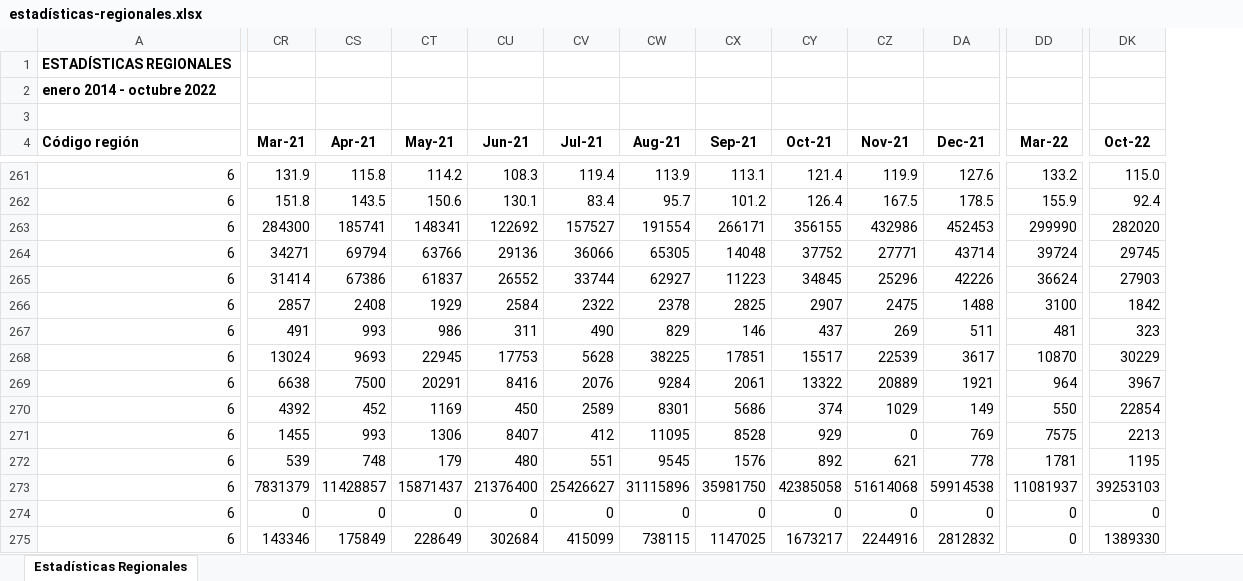
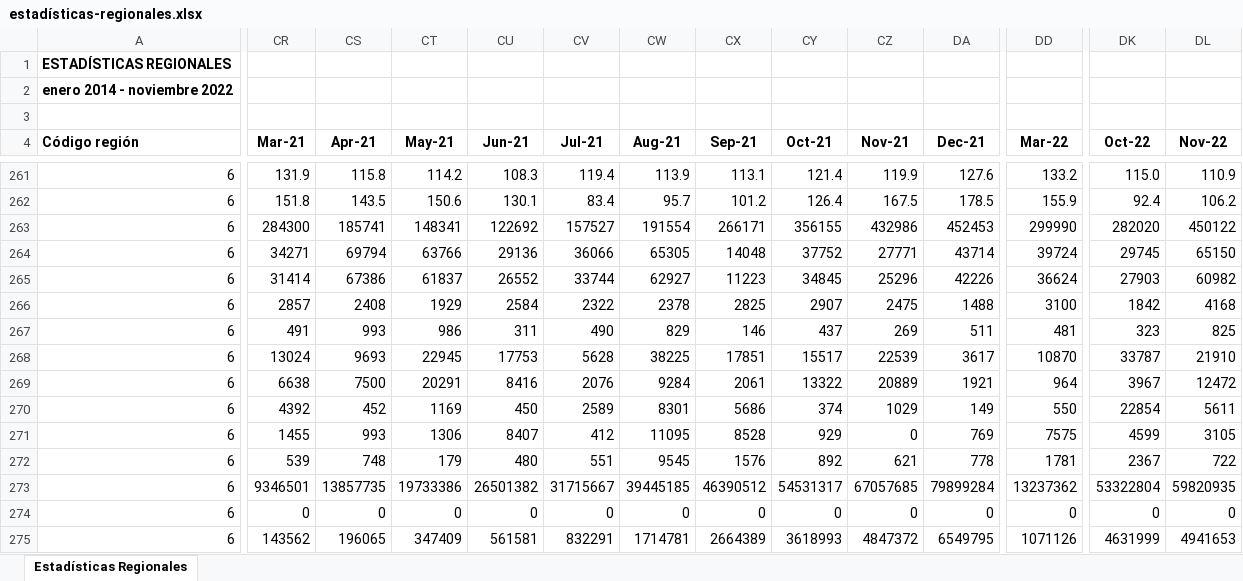
Before and after one commit to Sud-Austral/EstadisticasRegionales, an Excel workbook: Estadísticas Regionales/estadísticas-regionales.xlsx, sheet Estadísticas Regionales, drawn as a sheet; only a part is shown, gaps mark what is left out; values as stored, in another font and other column widths than the file's, no borders; conditional formats not drawn; the diff covers the shown part only; the diff names each change by its address in the sheet, - before the commit and + after, or states it on an @@ line.

```diff
--- a/Estadísticas Regionales/estadísticas-regionales.xlsx (sheet Estadísticas Regionales)
+++ b/Estadísticas Regionales/estadísticas-regionales.xlsx (sheet Estadísticas Regionales)
+column DL (Nov-22), rows 261-275: 110.9 | 106.2 | 450122 | 65150 | 60982 | 4168 | 825 | 21910 | 12472 | 5611 | 3105 | 722 | 59820935 | 0 | 4941653
-A2 (Código región): enero 2014 - octubre 2022
+A2 (Código región): enero 2014 - noviembre 2022
-DK268 (Oct-22): 30229
+DK268 (Oct-22): 33787
-DK271 (Oct-22): 2213
+DK271 (Oct-22): 4599
-DK272 (Oct-22): 1195
+DK272 (Oct-22): 2367
-CR273 (Mar-21): 7831379
+CR273 (Mar-21): 9346501
-CS273 (Apr-21): 11428857
+CS273 (Apr-21): 13857735
-CT273 (May-21): 15871437
+CT273 (May-21): 19733386
-CU273 (Jun-21): 21376400
+CU273 (Jun-21): 26501382
-CV273 (Jul-21): 25426627
+CV273 (Jul-21): 31715667
-CW273 (Aug-21): 31115896
+CW273 (Aug-21): 39445185
-CX273 (Sep-21): 35981750
+CX273 (Sep-21): 46390512
-CY273 (Oct-21): 42385058
+CY273 (Oct-21): 54531317
-CZ273 (Nov-21): 51614068
+CZ273 (Nov-21): 67057685
-DA273 (Dec-21): 59914538
+DA273 (Dec-21): 79899284
-DD273 (Mar-22): 11081937
+DD273 (Mar-22): 13237362
-DK273 (Oct-22): 39253103
+DK273 (Oct-22): 53322804
-CR275 (Mar-21): 143346
+CR275 (Mar-21): 143562
-CS275 (Apr-21): 175849
+CS275 (Apr-21): 196065
-CT275 (May-21): 228649
+CT275 (May-21): 347409
-CU275 (Jun-21): 302684
+CU275 (Jun-21): 561581
-CV275 (Jul-21): 415099
+CV275 (Jul-21): 832291
-CW275 (Aug-21): 738115
+CW275 (Aug-21): 1714781
-CX275 (Sep-21): 1147025
+CX275 (Sep-21): 2664389
-CY275 (Oct-21): 1673217
+CY275 (Oct-21): 3618993
-CZ275 (Nov-21): 2244916
+CZ275 (Nov-21): 4847372
-DA275 (Dec-21): 2812832
+DA275 (Dec-21): 6549795
-DD275 (Mar-22): 0
+DD275 (Mar-22): 1071126
-DK275 (Oct-22): 1389330
+DK275 (Oct-22): 4631999
```
Also changed, not shown: 644 edited cells elsewhere in this sheet, Estadísticas Regionales/descriptor-de-campos.xlsx.
